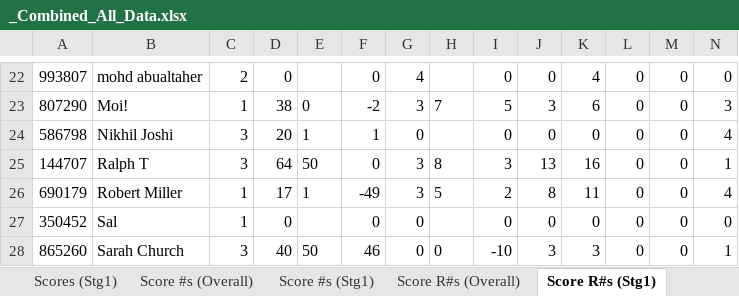
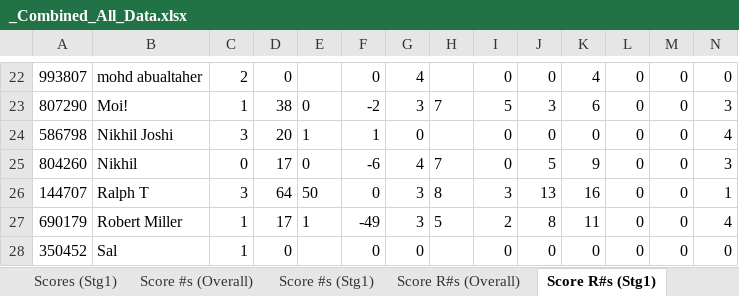
Before and after one commit to rdarnold/systems_thinking_game, an Excel workbook: data/using/_Combined_All_Data.xlsx, sheet Score R#s (Stg1), drawn as a sheet; only a part is shown, gaps mark what is left out; the shorter side is filled out with more unchanged rows; values as stored, in another font and other column widths than the file's, no borders; rows hold the shown columns only; the diff names each change by its address in the sheet, - before the commit and + after, or states it on an @@ line.

```diff
--- a/data/using/_Combined_All_Data.xlsx (sheet Score R#s (Stg1))
+++ b/data/using/_Combined_All_Data.xlsx (sheet Score R#s (Stg1))
+row 25: 804260 | Nikhil | 0 | 17 | 0 | -6 | 4 | 7 | 0 | 5 | 9 | 0 | 0 | 3
```
Also changed, not shown: sheet ST Results, sheet Score R#s (Overall), sheet Score DP (Overall), sheet Score DP (Stg1), sheet Demographics, sheet Score #s (Stg1), 5 more sheets, 3 other files.
